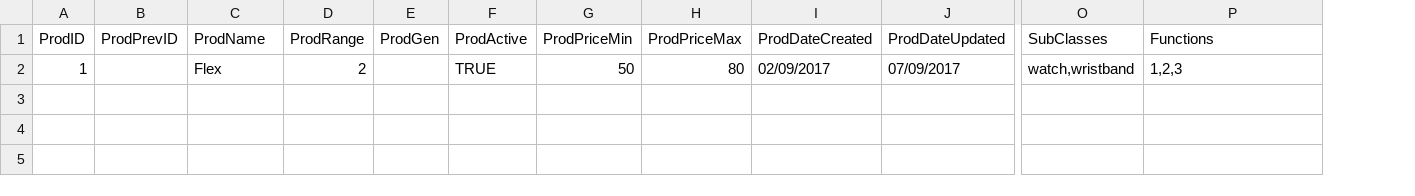
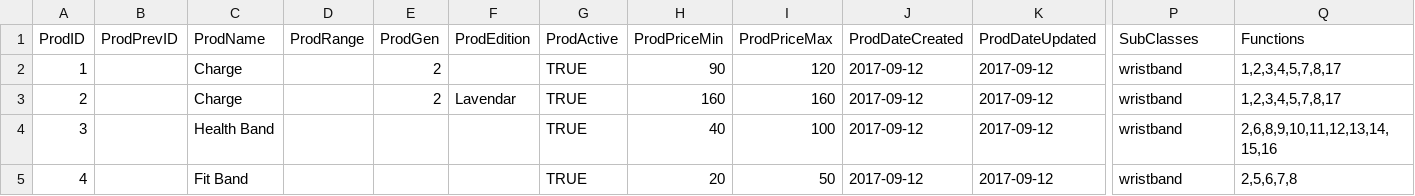
Before and after one commit to vimtastic/trackers, a TSV file: trackers/trackers.tsv, drawn as a sheet; only a part is shown, gaps mark what is left out; addresses are those after the commit; rows hold the shown columns only; the diff names each change by its address in the sheet, - before the commit and + after, or states it on an @@ line.

Commit message:
Added some real data. Added column "ProdEdition".

```diff
--- a/trackers/trackers.tsv
+++ b/trackers/trackers.tsv
+column F (ProdEdition), empty
-C2 (ProdName): Flex
+C2 (ProdName): Charge
-D2 (ProdRange): 2
+D2 (ProdRange): (empty)
-E2 (ProdGen): (empty)
+E2 (ProdGen): 2
-H2 (ProdPriceMin): 50
+H2 (ProdPriceMin): 90
-I2 (ProdPriceMax): 80
+I2 (ProdPriceMax): 120
-J2 (ProdDateCreated): 02/09/2017
+J2 (ProdDateCreated): 2017-09-12
-K2 (ProdDateUpdated): 07/09/2017
+K2 (ProdDateUpdated): 2017-09-12
-P2 (SubClasses): watch,wristband
+P2 (SubClasses): wristband
-Q2 (Functions): 1,2,3
+Q2 (Functions): 1,2,3,4,5,7,8,17
+row 3: 2 |  | Charge |  | 2 | Lavendar | TRUE | 160 | 160 | 2017-09-12 | 2017-09-12 | wristband | 1,2,3,4,5,7,8,17
+row 4: 3 |  | Health Band |  |  |  | TRUE | 40 | 100 | 2017-09-12 | 2017-09-12 | wristband | 2,6,8,9,10,11,12,13,14,15,16
+row 5: 4 |  | Fit Band |  |  |  | TRUE | 20 | 50 | 2017-09-12 | 2017-09-12 | wristband | 2,5,6,7,8
```
